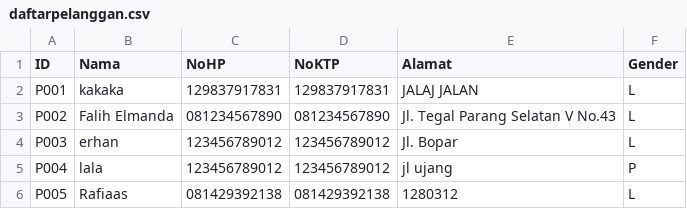
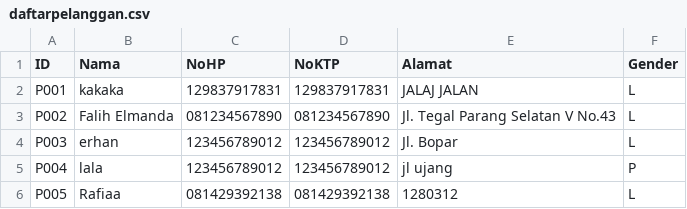
Before and after one commit to Elmanda1/Rexs-Rents, a CSV file: daftarpelanggan.csv, drawn as a sheet.

```diff
--- a/daftarpelanggan.csv
+++ b/daftarpelanggan.csv
@@ -5,2 +5,2 @@ P003;erhan;123456789012;123456789012;Jl. Bopar;L
 P004;lala;123456789012;123456789012;jl ujang;P
-P005;Rafiaas;081429392138;081429392138;1280312;L
+P005;Rafiaa;081429392138;081429392138;1280312;L
```
Also changed, not shown: 13 other files.
